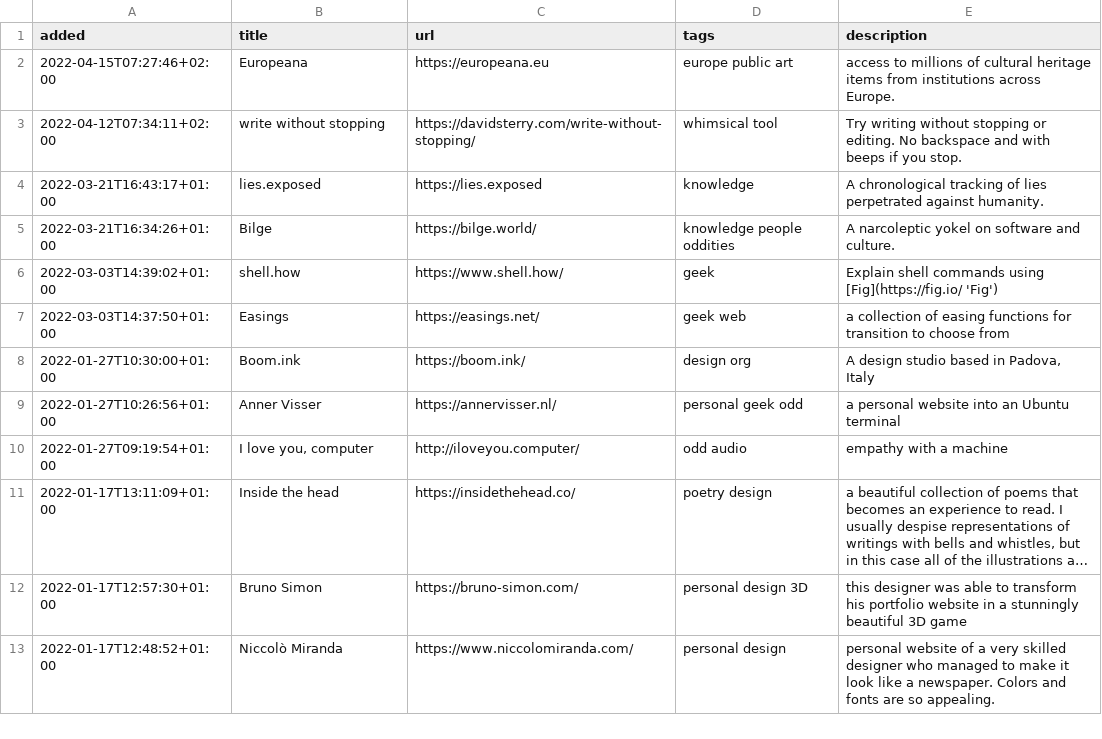
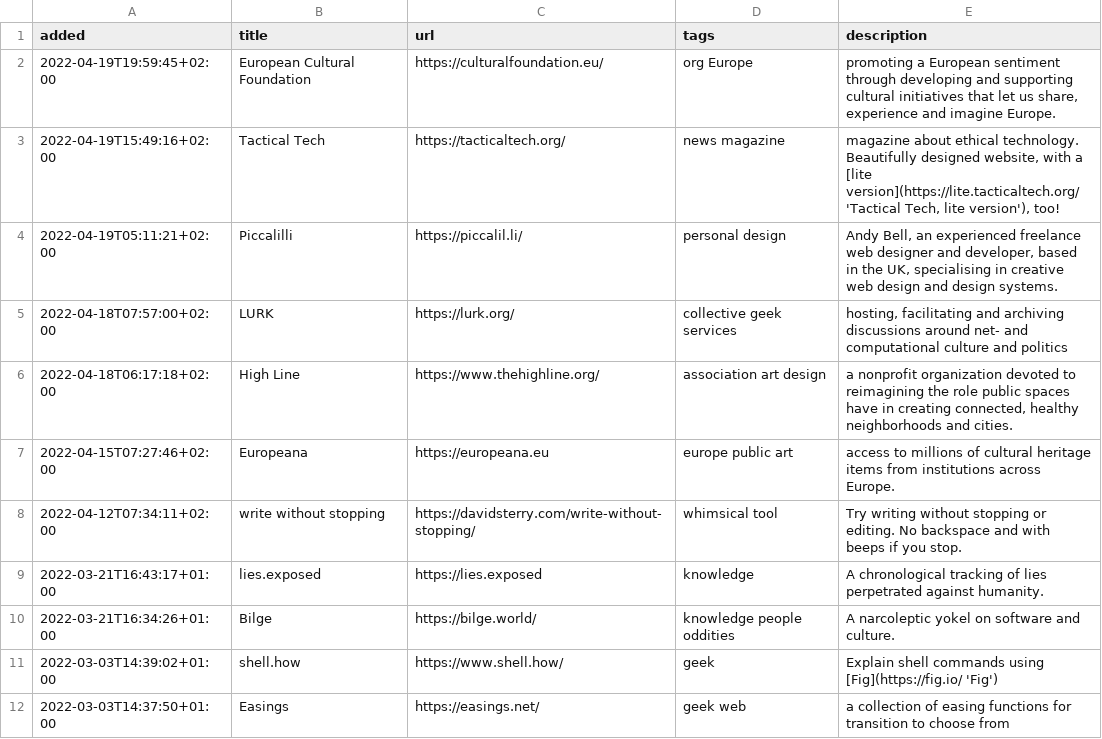
Before and after one commit to xplosionmind/tommi.space, a CSV file: data/internetawesomeness.csv, drawn as a sheet; only a part is shown; the shorter side is filled out with more unchanged rows; long unchanged cells end in ….

```diff
--- a/data/internetawesomeness.csv
+++ b/data/internetawesomeness.csv
@@ -1,2 +1,7 @@
 added,title,url,tags,description
+2022-04-19T19:59:45+02:00,European Cultural Foundation,https://culturalfoundation.eu/,org Europe,"promoting a European sentiment through developing and supporting cultural initiatives that let us share, experience and imagine Europe."
+2022-04-19T15:49:16+02:00,Tactical Tech,https://tacticaltech.org/,news magazine,"magazine about ethical technology. Beautifully designed website, with a [lite version](https://lite.tacticaltech.org/ 'Tactical Tech, lite version'), too!"
+2022-04-19T05:11:21+02:00,Piccalilli,https://piccalil.li/,personal design,"Andy Bell, an experienced freelance web designer and developer, based in the UK, specialising in creative web design and design systems."
+2022-04-18T07:57:00+02:00,LURK,https://lurk.org/,collective geek services,"hosting, facilitating and archiving discussions around net- and computational culture and politics"
+2022-04-18T06:17:18+02:00,High Line,https://www.thehighline.org/,association art design,"a nonprofit organization devoted to reimagining the role public spaces have in creating connected, healthy neighborhoods and cities."
 2022-04-15T07:27:46+02:00,Europeana,https://europeana.eu,europe public art,access to millions of cultural heritage items from institutions across Europe.
```
Also changed, not shown: data/watchlog.csv, 3 other files.
